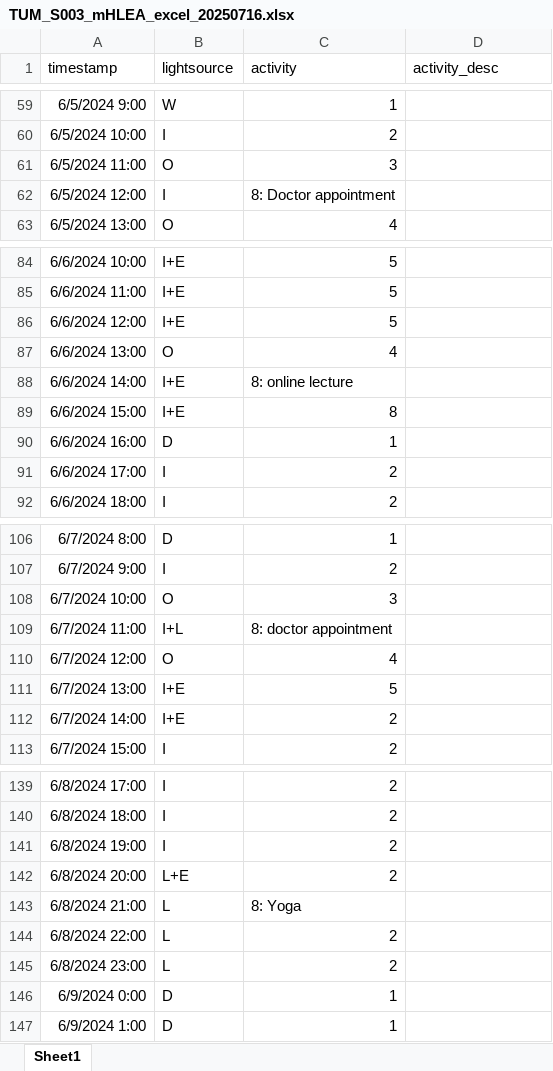
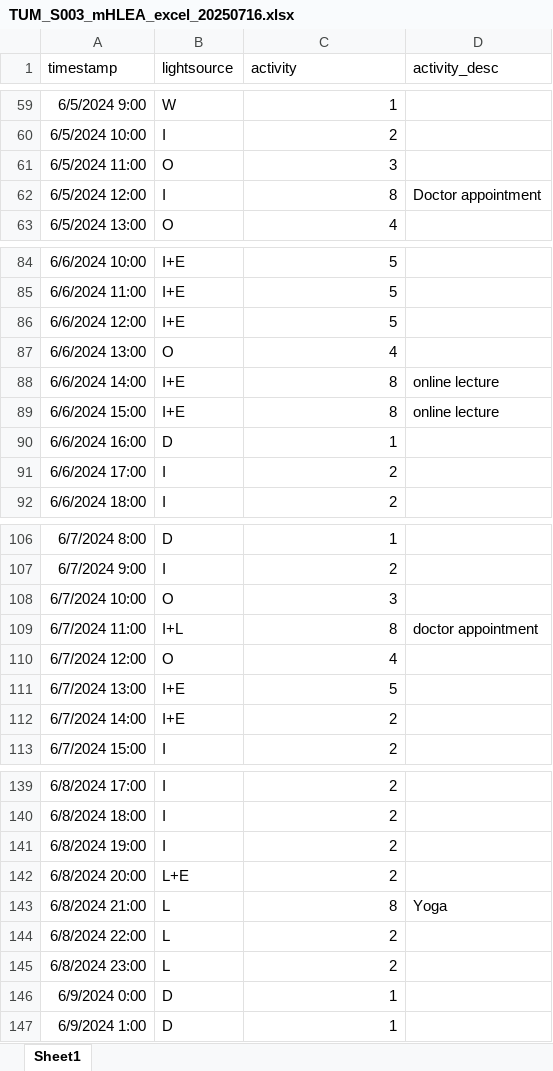
Before and after one commit to MeLiDosProject/HildenEtAl_Dataset_2025, an Excel workbook: data/raw/individual/ID 003/continuous/mHLEA_excel/TUM_S003_mHLEA_excel_20250716.xlsx, sheet Sheet1, drawn as a sheet; only a part is shown, gaps mark what is left out; values as stored, in another font and other column widths than the file's, no borders; the diff names each change by its address in the sheet, - before the commit and + after, or states it on an @@ line.

```diff
--- a/data/raw/individual/ID 003/continuous/mHLEA_excel/TUM_S003_mHLEA_excel_20250716.xlsx (sheet Sheet1)
+++ b/data/raw/individual/ID 003/continuous/mHLEA_excel/TUM_S003_mHLEA_excel_20250716.xlsx (sheet Sheet1)
-C62 (activity): 8: Doctor appointment
+C62 (activity): 8
-D62 (activity_desc): (empty)
+D62 (activity_desc): Doctor appointment
-C88 (activity): 8: online lecture
+C88 (activity): 8
-D88:D89 (activity_desc): (empty)
+D88:D89 (activity_desc): online lecture
-C109 (activity): 8: doctor appointment
+C109 (activity): 8
-D109 (activity_desc): (empty)
+D109 (activity_desc): doctor appointment
-C143 (activity): 8: Yoga
+C143 (activity): 8
-D143 (activity_desc): (empty)
+D143 (activity_desc): Yoga
```
Also changed, not shown: data/raw/individual/ID 001/continuous/mHLEA_excel/TUM_S001_mHLEA_excel_20250716.xlsx, data/raw/individual/ID 002/continuous/mHLEA_excel/TUM_S002_mHLEA_excel_20250716.xlsx, 24 other files.
